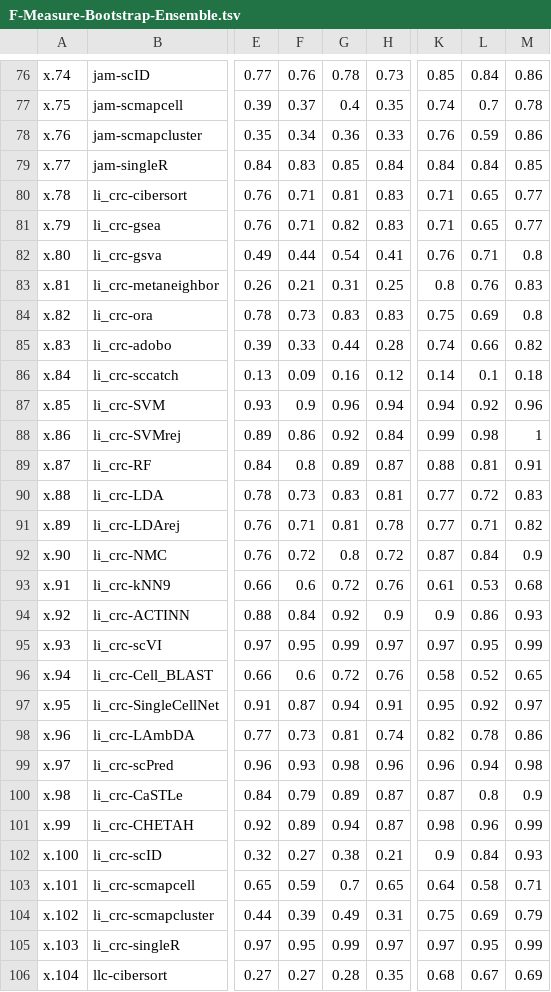
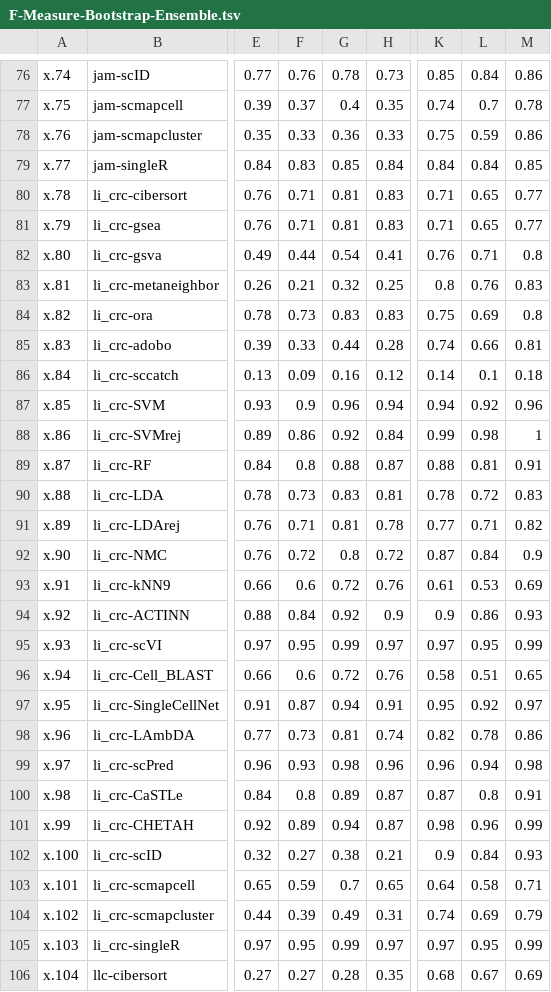
Before and after one commit to shooshtarilab/scRNAseq-Automated-Cell-Type-Labelling, a TSV file: Rdata/F-Measure-Bootstrap-Ensemble.tsv, drawn as a sheet; only a part is shown, gaps mark what is left out; the diff covers the shown part only; the diff names each change by its address in the sheet, - before the commit and + after, or states it on an @@ line.

```diff
--- a/Rdata/F-Measure-Bootstrap-Ensemble.tsv
+++ b/Rdata/F-Measure-Bootstrap-Ensemble.tsv
-F78: 0.34
+F78: 0.33
-K78: 0.76
+K78: 0.75
-G81: 0.82
+G81: 0.81
-G83: 0.31
+G83: 0.32
-M85: 0.82
+M85: 0.81
-G89: 0.89
+G89: 0.88
-K90: 0.77
+K90: 0.78
-M93: 0.68
+M93: 0.69
-L96: 0.52
+L96: 0.51
-F100: 0.79
+F100: 0.8
-M100: 0.9
+M100: 0.91
-K104: 0.75
+K104: 0.74
```
Also changed, not shown: 1 added row, 1 removed row and 35 edited cells elsewhere in this file, 11 other files.
